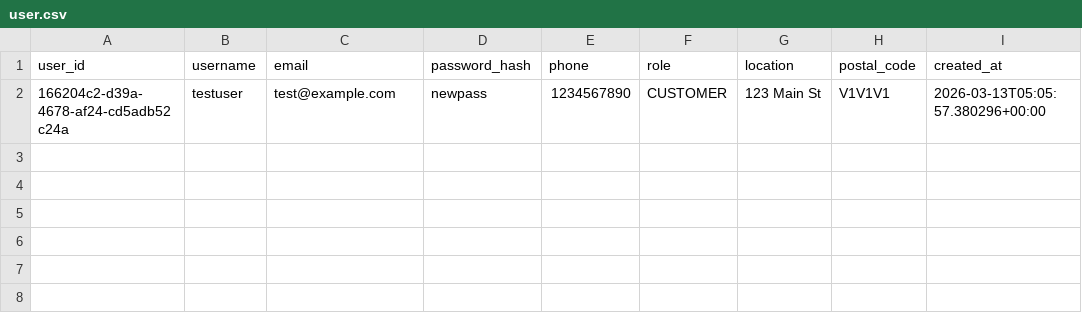
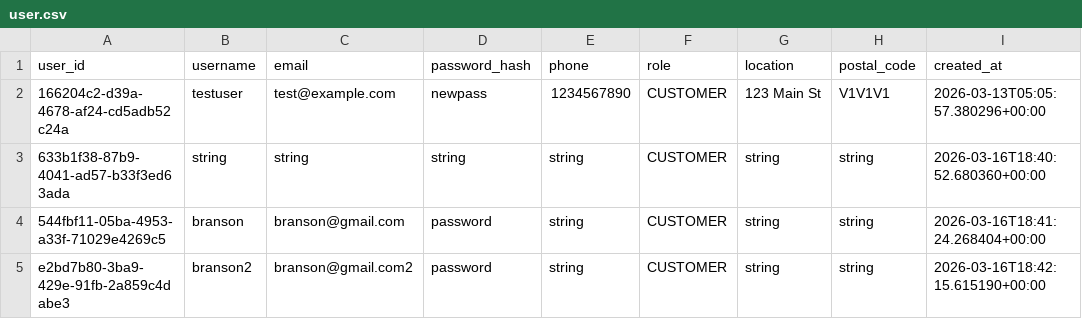
Before and after one commit to BransonCr/QuickBite, a CSV file: app/db/user.csv, drawn as a sheet.

```diff
--- a/app/db/user.csv
+++ b/app/db/user.csv
@@ -2 +2,4 @@ user_id,username,email,password_hash,phone,role,location,postal_code,created_at
 166204c2-d39a-4678-af24-cd5adb52c24a,testuser,test@example.com,newpass,1234567890,CUSTOMER,123 Main St,V1V1V1,2026-03-13T05:05:57.380296+00:00
+633b1f38-87b9-4041-ad57-b33f3ed63ada,string,string,string,string,CUSTOMER,string,string,2026-03-16T18:40:52.680360+00:00
+544fbf11-05ba-4953-a33f-71029e4269c5,branson,branson@gmail.com,password,string,CUSTOMER,string,string,2026-03-16T18:41:24.268404+00:00
+e2bd7b80-3ba9-429e-91fb-2a859c4dabe3,branson2,branson@gmail.com2,password,string,CUSTOMER,string,string,2026-03-16T18:42:15.615190+00:00
```
Also changed, not shown: 1 other file.
